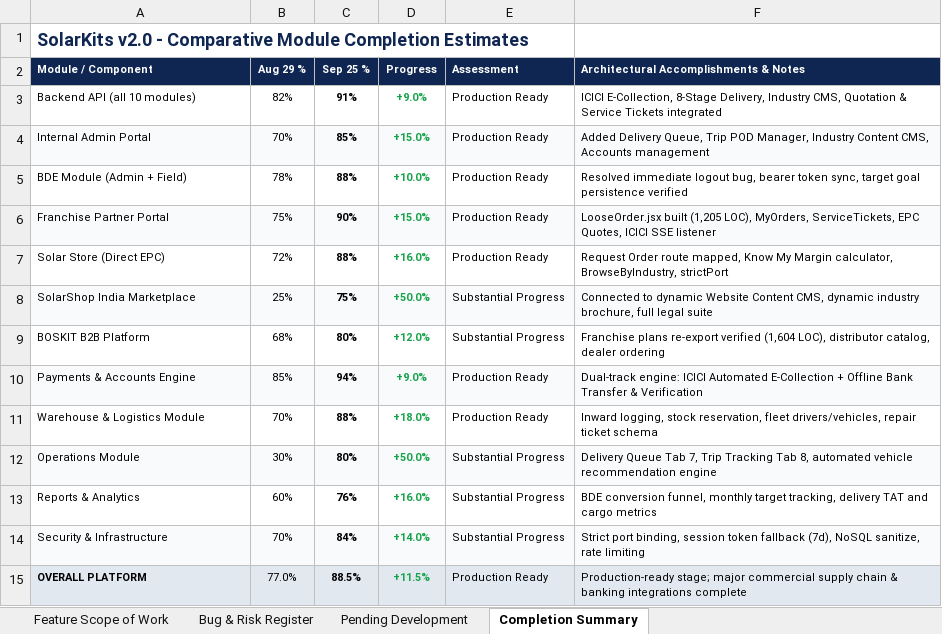
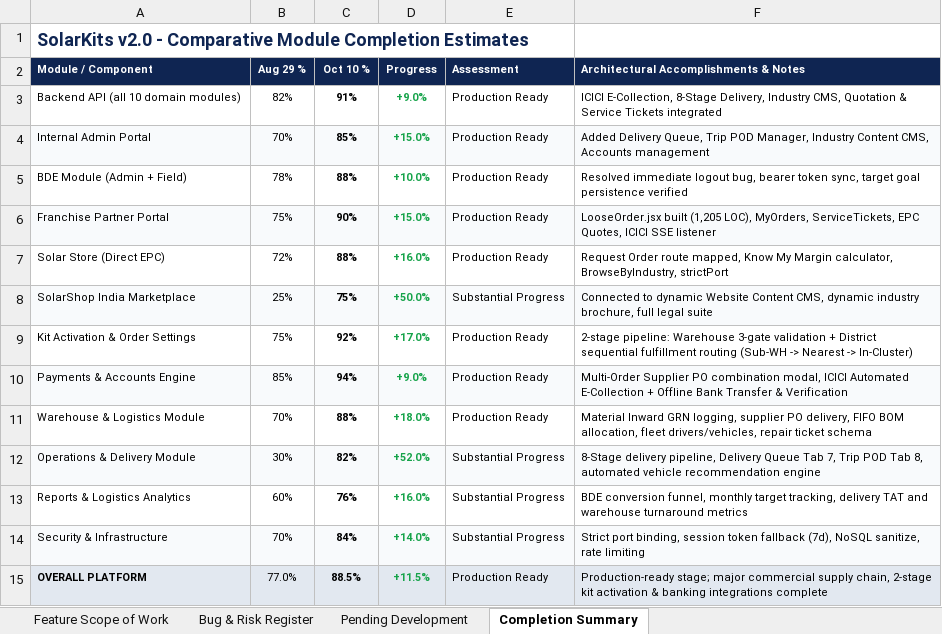
Before and after one commit to Structasofttechnologies/Solarkits_live_on_domain, an Excel workbook: SolarKits_Feature_Traceability_Matrix.xlsx, sheet Completion Summary, drawn as a sheet; values as stored, in another font and other column widths than the file's, no borders; removed rows and columns are numbered as before the commit, all else as after; the diff names each change by its address in the sheet, - before the commit and + after, or states it on an @@ line.

Commit message:
refactor: update feature traceability matrix, data definitions, and reporting scripts for SolarKits v2.0

```diff
--- a/SolarKits_Feature_Traceability_Matrix.xlsx (sheet Completion Summary)
+++ b/SolarKits_Feature_Traceability_Matrix.xlsx (sheet Completion Summary)
-C2: Sep 25 %
+C2: Oct 10 %
-A3 (Module / Component): Backend API (all 10 modules)
+A3 (Module / Component): Backend API (all 10 domain modules)
-row 9: BOSKIT B2B Platform | 68% | 80% | +12.0% | Substantial Progress | Franchise plans re-export verified (1,604 LOC), distributor catalog, dealer ordering
+row 9: Kit Activation & Order Settings | 75% | 92% | +17.0% | Production Ready | 2-stage pipeline: Warehouse 3-gate validation + District sequential fulfillment routing (Sub-WH -> Nearest -> In-Cluster)
-F10: Dual-track engine: ICICI Automated…
+F10: Multi-Order Supplier PO combination modal, ICICI Automated…
-F11: Inward logging, stock reservation, fleet drivers/vehicles,…
+F11: Material Inward GRN logging, supplier PO delivery, FIFO BOM allocation, fleet drivers/vehicles,…
-row 12: Operations Module | 30% | 80% | +50.0% | Substantial Progress | Delivery Queue Tab 7, Trip Tracking Tab 8, automated vehicle recommendation engine
+row 12: Operations & Delivery Module | 30% | 82% | +52.0% | Substantial Progress | 8-Stage delivery pipeline, Delivery Queue Tab 7, Trip POD Tab 8, automated vehicle recommendation engine
-A13 (Module / Component): Reports & Analytics
+A13 (Module / Component): Reports & Logistics Analytics
-F13: …TAT and cargo metrics
+F13: …TAT and warehouse turnaround metrics
-F15: …commercial supply chain & banking…
+F15: …commercial supply chain, 2-stage kit activation & banking…
```
Also changed, not shown: sheet Feature Scope of Work, sheet Pending Development, sheet Bug & Risk Register, 7 other files.
